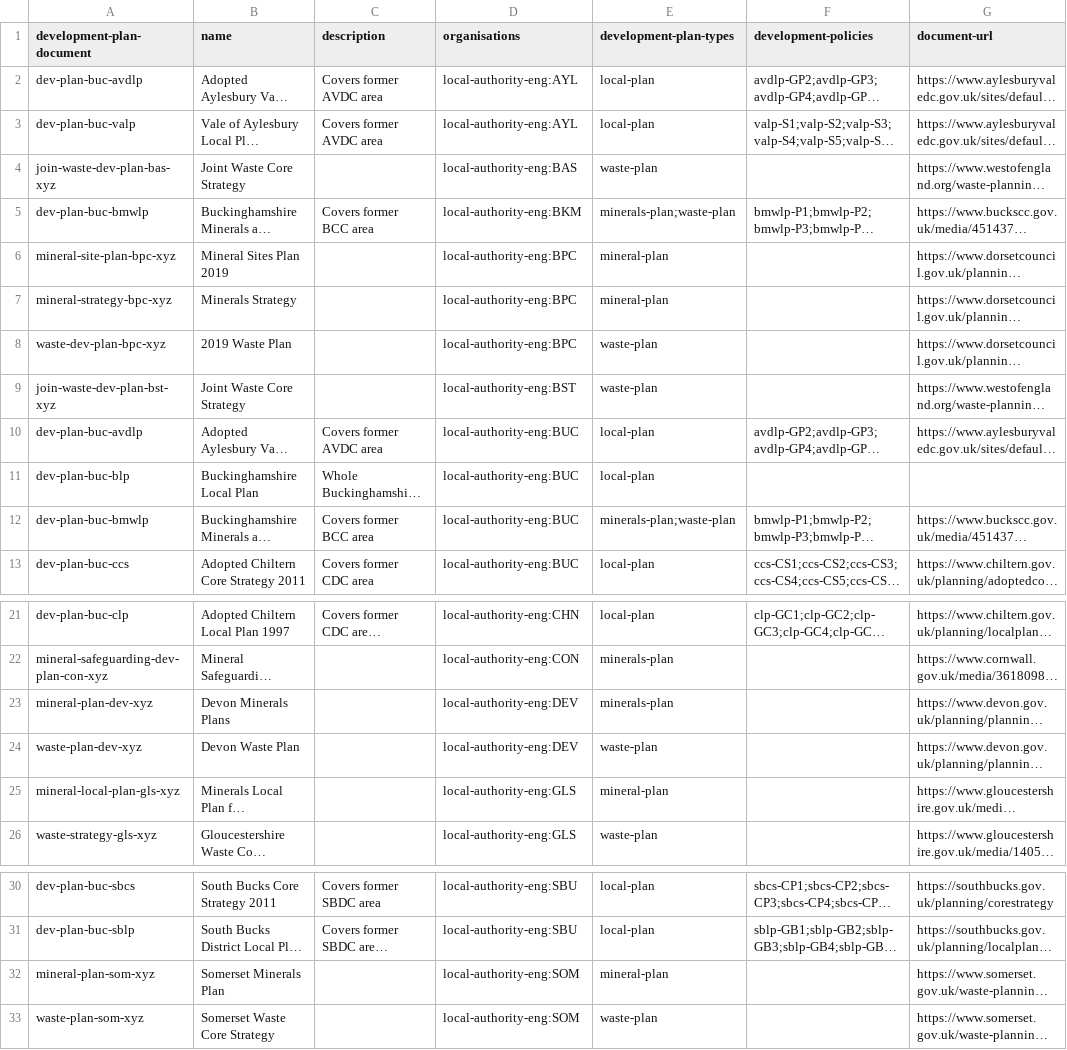
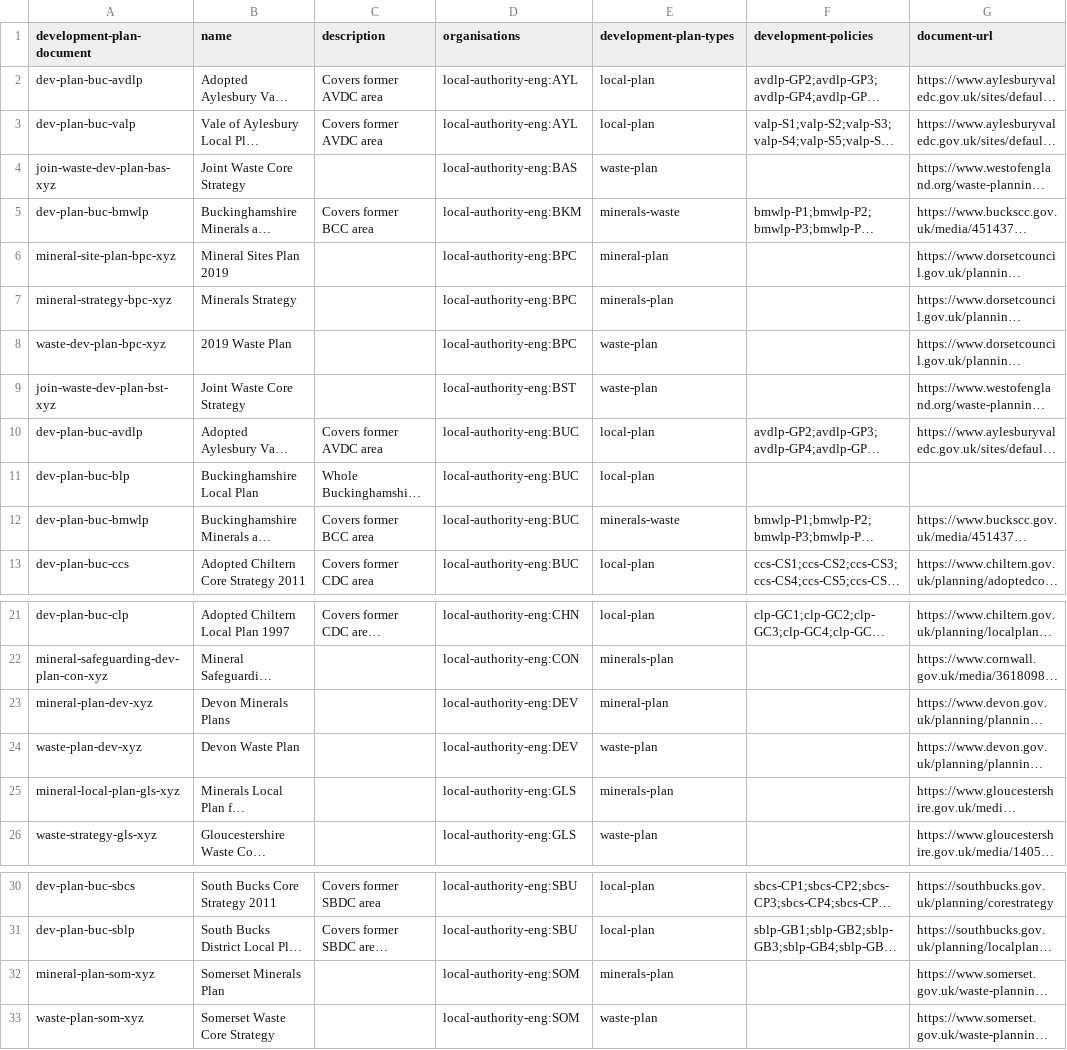
Before and after one commit to digital-land/development-plan-document-collection, a CSV file: dataset/development-plan-document.csv, drawn as a sheet; only a part is shown, gaps mark what is left out; long unchanged cells end in …; the diff names each change by its address in the sheet, - before the commit and + after, or states it on an @@ line.

Commit message:
Data 2021-04-02

```diff
--- a/dataset/development-plan-document.csv
+++ b/dataset/development-plan-document.csv
-E5 (development-plan-types): minerals-plan;waste-plan
+E5 (development-plan-types): minerals-waste
-E7 (development-plan-types): mineral-plan
+E7 (development-plan-types): minerals-plan
-E12 (development-plan-types): minerals-plan;waste-plan
+E12 (development-plan-types): minerals-waste
-E23 (development-plan-types): minerals-plan
+E23 (development-plan-types): mineral-plan
-E25 (development-plan-types): mineral-plan
+E25 (development-plan-types): minerals-plan
-E32 (development-plan-types): mineral-plan
+E32 (development-plan-types): minerals-plan
```
Also changed, not shown: 1 other file.
